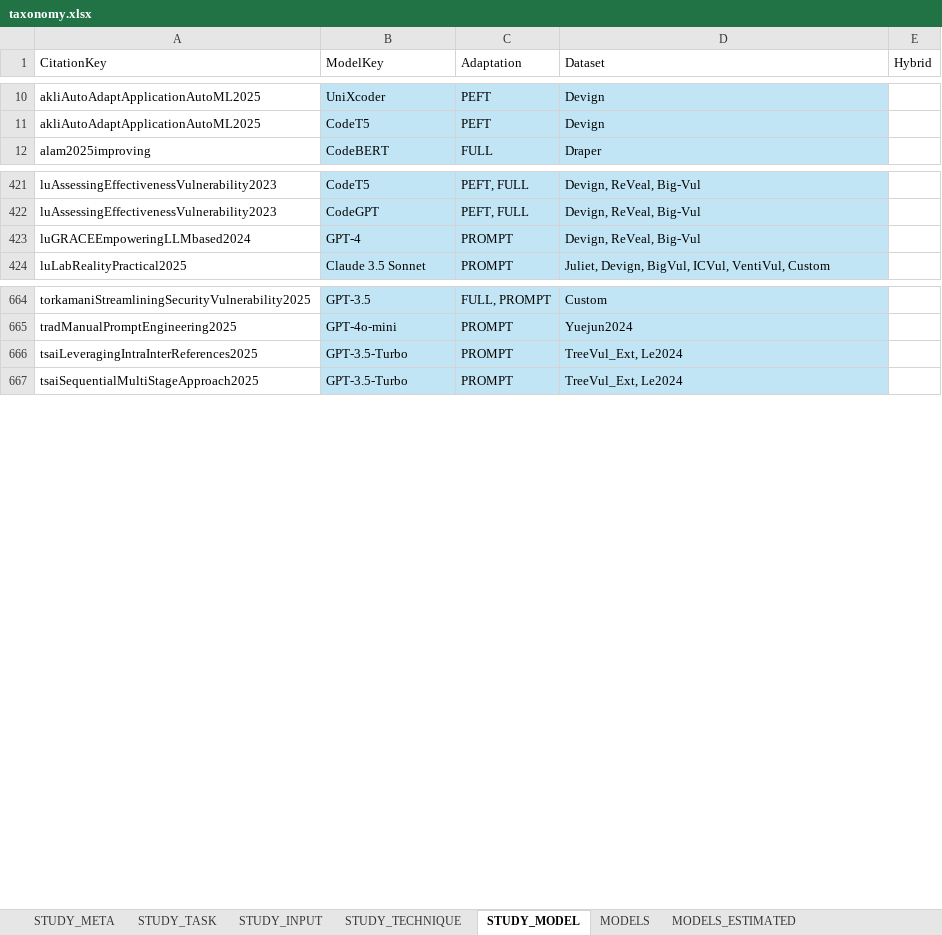
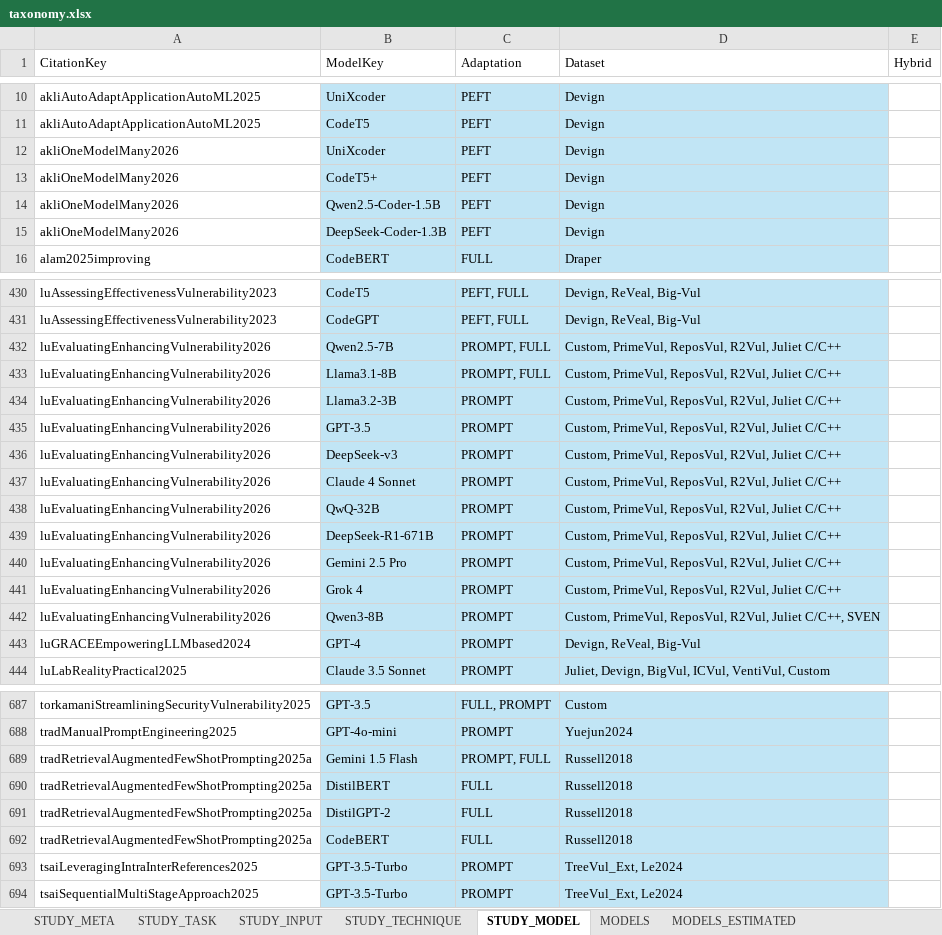
Before and after one commit to hs-esslingen-it-security/Awesome-LLM4SVD, an Excel workbook: analyses/taxonomy.xlsx, sheet STUDY_MODEL, drawn as a sheet; only a part is shown, gaps mark what is left out; values as stored, in another font and other column widths than the file's, no borders; table styles not drawn; the diff covers the shown part only; the diff names each change by its address in the sheet, - before the commit and + after, or states it on an @@ line.

```diff
--- a/analyses/taxonomy.xlsx (sheet STUDY_MODEL)
+++ b/analyses/taxonomy.xlsx (sheet STUDY_MODEL)
+row 12: akliOneModelMany2026 | UniXcoder | PEFT | Devign
+row 13: akliOneModelMany2026 | CodeT5+ | PEFT | Devign
+row 14: akliOneModelMany2026 | Qwen2.5-Coder-1.5B | PEFT | Devign
+row 15: akliOneModelMany2026 | DeepSeek-Coder-1.3B | PEFT | Devign
+row 432: luEvaluatingEnhancingVulnerability2026 | Qwen2.5-7B | PROMPT, FULL | Custom, PrimeVul, ReposVul, R2Vul, Juliet C/C++
+row 433: luEvaluatingEnhancingVulnerability2026 | Llama3.1-8B | PROMPT, FULL | Custom, PrimeVul, ReposVul, R2Vul, Juliet C/C++
+row 434: luEvaluatingEnhancingVulnerability2026 | Llama3.2-3B | PROMPT | Custom, PrimeVul, ReposVul, R2Vul, Juliet C/C++
+row 435: luEvaluatingEnhancingVulnerability2026 | GPT-3.5 | PROMPT | Custom, PrimeVul, ReposVul, R2Vul, Juliet C/C++
+row 436: luEvaluatingEnhancingVulnerability2026 | DeepSeek-v3 | PROMPT | Custom, PrimeVul, ReposVul, R2Vul, Juliet C/C++
+row 437: luEvaluatingEnhancingVulnerability2026 | Claude 4 Sonnet | PROMPT | Custom, PrimeVul, ReposVul, R2Vul, Juliet C/C++
+row 438: luEvaluatingEnhancingVulnerability2026 | QwQ-32B | PROMPT | Custom, PrimeVul, ReposVul, R2Vul, Juliet C/C++
+row 439: luEvaluatingEnhancingVulnerability2026 | DeepSeek-R1-671B | PROMPT | Custom, PrimeVul, ReposVul, R2Vul, Juliet C/C++
+row 440: luEvaluatingEnhancingVulnerability2026 | Gemini 2.5 Pro | PROMPT | Custom, PrimeVul, ReposVul, R2Vul, Juliet C/C++
+row 441: luEvaluatingEnhancingVulnerability2026 | Grok 4 | PROMPT | Custom, PrimeVul, ReposVul, R2Vul, Juliet C/C++
+row 442: luEvaluatingEnhancingVulnerability2026 | Qwen3-8B | PROMPT | Custom, PrimeVul, ReposVul, R2Vul, Juliet C/C++, SVEN
+row 689: tradRetrievalAugmentedFewShotPrompting2025a | Gemini 1.5 Flash | PROMPT, FULL | Russell2018
+row 690: tradRetrievalAugmentedFewShotPrompting2025a | DistilBERT | FULL | Russell2018
+row 691: tradRetrievalAugmentedFewShotPrompting2025a | DistilGPT-2 | FULL | Russell2018
+row 692: tradRetrievalAugmentedFewShotPrompting2025a | CodeBERT | FULL | Russell2018
```
Also changed, not shown: 9 added rows elsewhere in this sheet, sheet STUDY_META, sheet STUDY_TECHNIQUE, sheet STUDY_TASK, sheet STUDY_INPUT, sheet MODELS_ESTIMATED, sheet MODELS, formulas that keep their value, taxonomy/taxonomy.xlsx, 2 other files.
